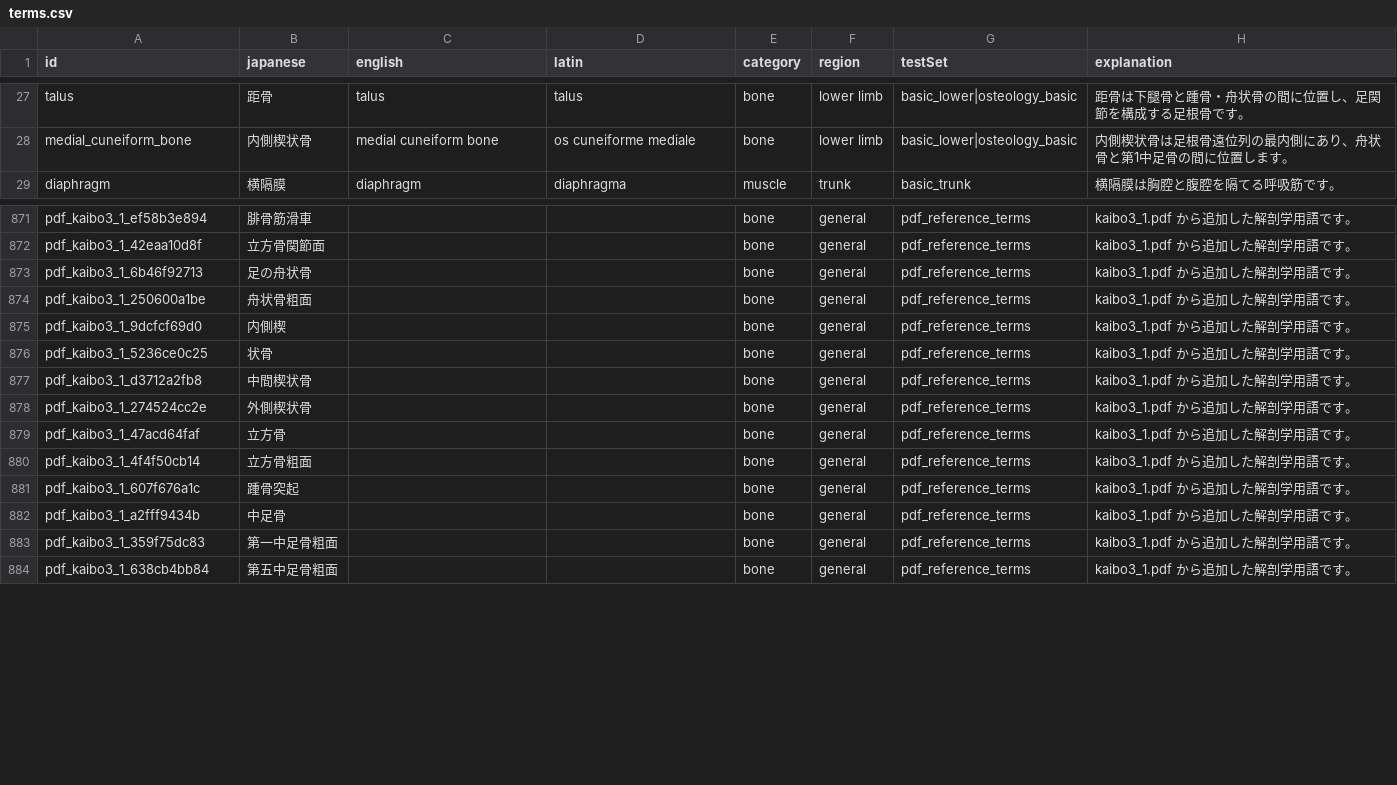
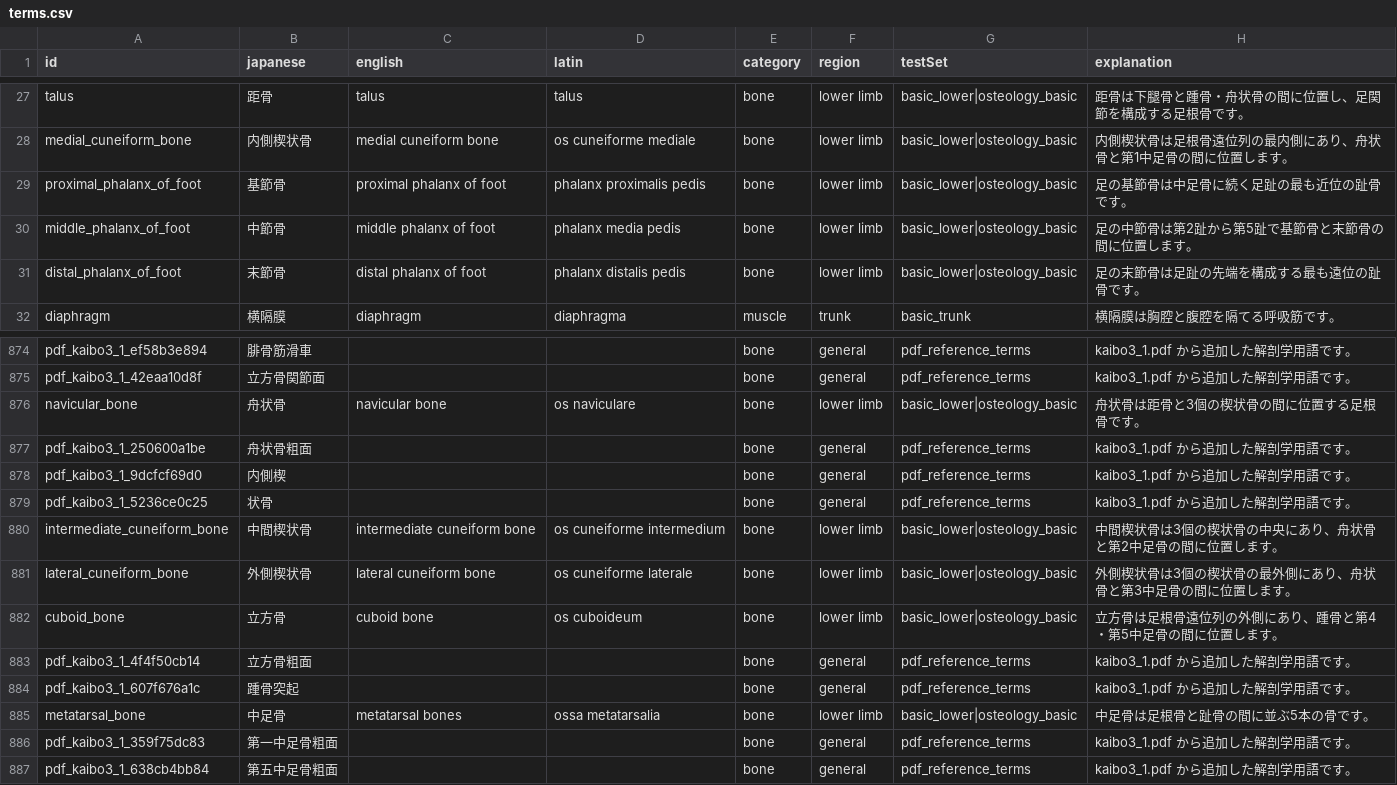
Before and after one commit to SatoruMuro/anatodrill, a CSV file: content/csv/terms.csv, drawn as a sheet; only a part is shown, gaps mark what is left out.

```diff
--- a/content/csv/terms.csv
+++ b/content/csv/terms.csv
@@ -28,2 +28,5 @@ talus,距骨,talus,talus,bone,lower limb,basic_lower|osteology_basic,距骨は
 medial_cuneiform_bone,内側楔状骨,medial cuneiform bone,os cuneiforme mediale,bone,lower limb,basic_lower|osteology_basic,内側楔状骨は足根骨遠位列の最内側にあり、舟状骨と第1中足骨の間に位置します。
+proximal_phalanx_of_foot,基節骨,proximal phalanx of foot,phalanx proximalis pedis,bone,lower limb,basic_lower|osteology_basic,足の基節骨は中足骨に続く足趾の最も近位の趾骨です。
+middle_phalanx_of_foot,中節骨,middle phalanx of foot,phalanx media pedis,bone,lower limb,basic_lower|osteology_basic,足の中節骨は第2趾から第5趾で基節骨と末節骨の間に位置します。
+distal_phalanx_of_foot,末節骨,distal phalanx of foot,phalanx distalis pedis,bone,lower limb,basic_lower|osteology_basic,足の末節骨は足趾の先端を構成する最も遠位の趾骨です。
 diaphragm,横隔膜,diaphragm,diaphragma,muscle,trunk,basic_trunk,横隔膜は胸腔と腹腔を隔てる呼吸筋です。
@@ -872,3 +875,3 @@ pdf_kaibo3_1_ef58b3e894,腓骨筋滑車,,,bone,general,pdf_reference_terms,kaibo
 pdf_kaibo3_1_42eaa10d8f,立方骨関節面,,,bone,general,pdf_reference_terms,kaibo3_1.pdf から追加した解剖学用語です。
-pdf_kaibo3_1_6b46f92713,足の舟状骨,,,bone,general,pdf_reference_terms,kaibo3_1.pdf から追加した解剖学用語です。
+navicular_bone,舟状骨,navicular bone,os naviculare,bone,lower limb,basic_lower|osteology_basic,舟状骨は距骨と3個の楔状骨の間に位置する足根骨です。
 pdf_kaibo3_1_250600a1be,舟状骨粗面,,,bone,general,pdf_reference_terms,kaibo3_1.pdf から追加した解剖学用語です。
@@ -876,8 +879,8 @@ pdf_kaibo3_1_9dcfcf69d0,内側楔,,,bone,general,pdf_reference_terms,kaibo3_1.pd
 pdf_kaibo3_1_5236ce0c25,状骨,,,bone,general,pdf_reference_terms,kaibo3_1.pdf から追加した解剖学用語です。
-pdf_kaibo3_1_d3712a2fb8,中間楔状骨,,,bone,general,pdf_reference_terms,kaibo3_1.pdf から追加した解剖学用語です。
-pdf_kaibo3_1_274524cc2e,外側楔状骨,,,bone,general,pdf_reference_terms,kaibo3_1.pdf から追加した解剖学用語です。
-pdf_kaibo3_1_47acd64faf,立方骨,,,bone,general,pdf_reference_terms,kaibo3_1.pdf から追加した解剖学用語です。
+intermediate_cuneiform_bone,中間楔状骨,intermediate cuneiform bone,os cuneiforme intermedium,bone,lower limb,basic_lower|osteology_basic,中間楔状骨は3個の楔状骨の中央にあり、舟状骨と第2中足骨の間に位置します。
+lateral_cuneiform_bone,外側楔状骨,lateral cuneiform bone,os cuneiforme laterale,bone,lower limb,basic_lower|osteology_basic,外側楔状骨は3個の楔状骨の最外側にあり、舟状骨と第3中足骨の間に位置します。
+cuboid_bone,立方骨,cuboid bone,os cuboideum,bone,lower limb,basic_lower|osteology_basic,立方骨は足根骨遠位列の外側にあり、踵骨と第4・第5中足骨の間に位置します。
 pdf_kaibo3_1_4f4f50cb14,立方骨粗面,,,bone,general,pdf_reference_terms,kaibo3_1.pdf から追加した解剖学用語です。
 pdf_kaibo3_1_607f676a1c,踵骨突起,,,bone,general,pdf_reference_terms,kaibo3_1.pdf から追加した解剖学用語です。
-pdf_kaibo3_1_a2fff9434b,中足骨,,,bone,general,pdf_reference_terms,kaibo3_1.pdf から追加した解剖学用語です。
+metatarsal_bone,中足骨,metatarsal bones,ossa metatarsalia,bone,lower limb,basic_lower|osteology_basic,中足骨は足根骨と趾骨の間に並ぶ5本の骨です。
 pdf_kaibo3_1_359f75dc83,第一中足骨粗面,,,bone,general,pdf_reference_terms,kaibo3_1.pdf から追加した解剖学用語です。
```
Also changed, not shown: content/csv/image_labels.csv, content/csv/test_sets.csv, 24 other files.
